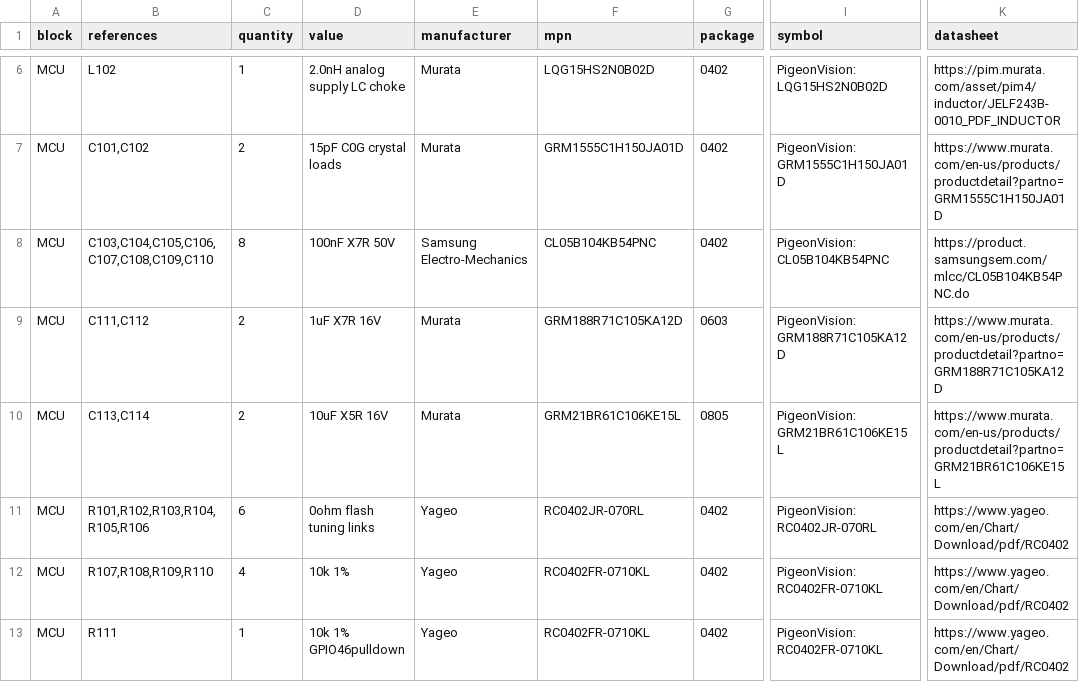
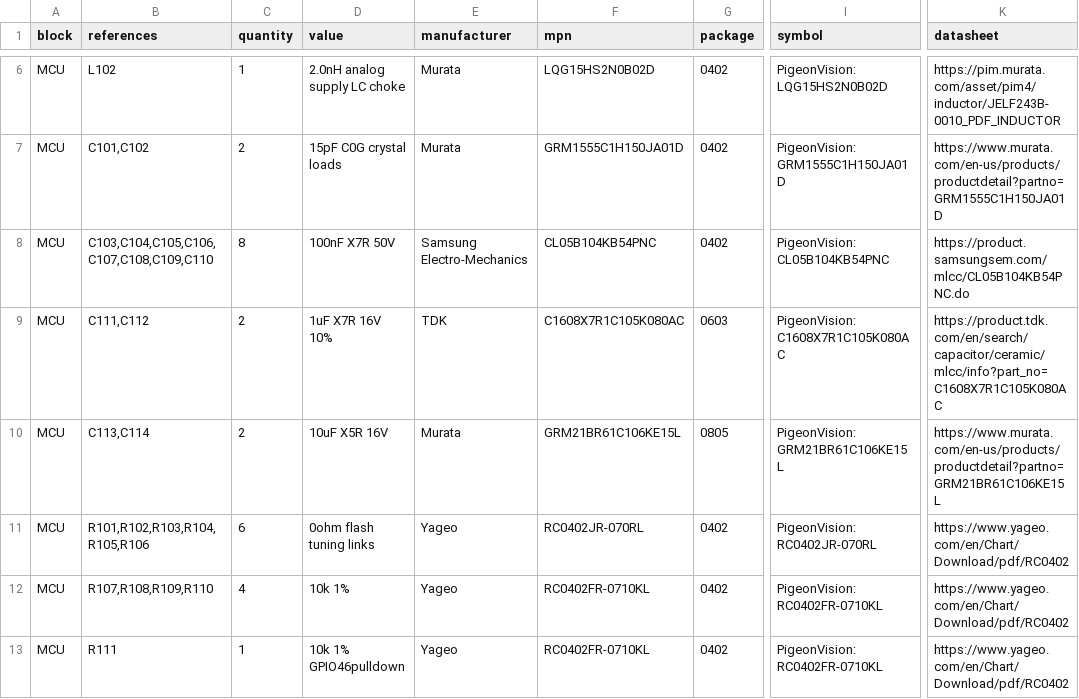
Before and after one commit to stanford-ssi/PigeonVision, a CSV file: hardware/yapogee-s3/BOM.csv, drawn as a sheet; only a part is shown, gaps mark what is left out; the diff covers the shown part only; the diff names each change by its address in the sheet, - before the commit and + after, or states it on an @@ line.

Commit message:
refresh bypass capacitor sourcing

```diff
--- a/hardware/yapogee-s3/BOM.csv
+++ b/hardware/yapogee-s3/BOM.csv
-D9 (value): 1uF X7R 16V
+D9 (value): 1uF X7R 16V 10%
-E9 (manufacturer): Murata
+E9 (manufacturer): TDK
-F9 (mpn): GRM188R71C105KA12D
+F9 (mpn): C1608X7R1C105K080AC
-I9 (symbol): PigeonVision:GRM188R71C105KA12D
+I9 (symbol): PigeonVision:C1608X7R1C105K080AC
-K9 (datasheet): https://www.murata.com/en-us/products/productdetail?partno=GRM188R71C105KA12D
+K9 (datasheet): https://product.tdk.com/en/search/capacitor/ceramic/mlcc/info?part_no=C1608X7R1C105K080AC
```
Also changed, not shown: 19 edited cells elsewhere in this file, hardware/yapogee-s3/BOM_by_MPN.csv, 1 other file.
